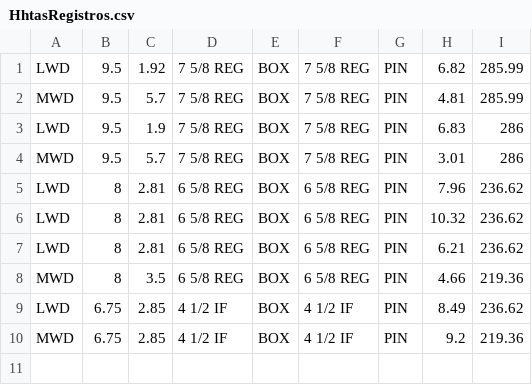
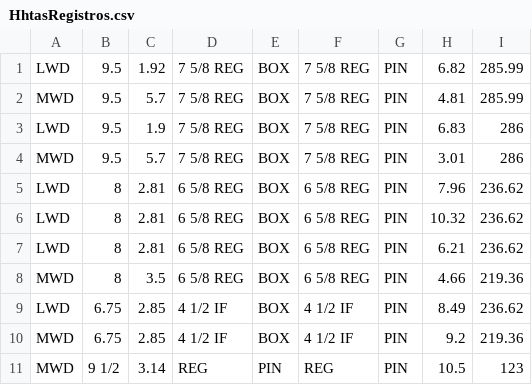
Before and after one commit to ocanoc/easydrill, a CSV file: Recursos/CSV/HhtasRegistros.csv, drawn as a sheet.

```diff
--- a/Recursos/CSV/HhtasRegistros.csv
+++ b/Recursos/CSV/HhtasRegistros.csv
@@ -10 +10,2 @@ LWD,6.75,2.85,4 1/2 IF ,BOX,4 1/2 IF ,PIN,8.49 ,236.62
 MWD,6.75,2.85,4 1/2 IF ,BOX,4 1/2 IF ,PIN,9.2  ,219.36
+MWD,9 1/2,3.14,REG,PIN,REG,PIN,10.5,123
```
Also changed, not shown: Recursos/CSV/DC.csv, Recursos/CSV/Estabilizadores.csv, 10 other files.
